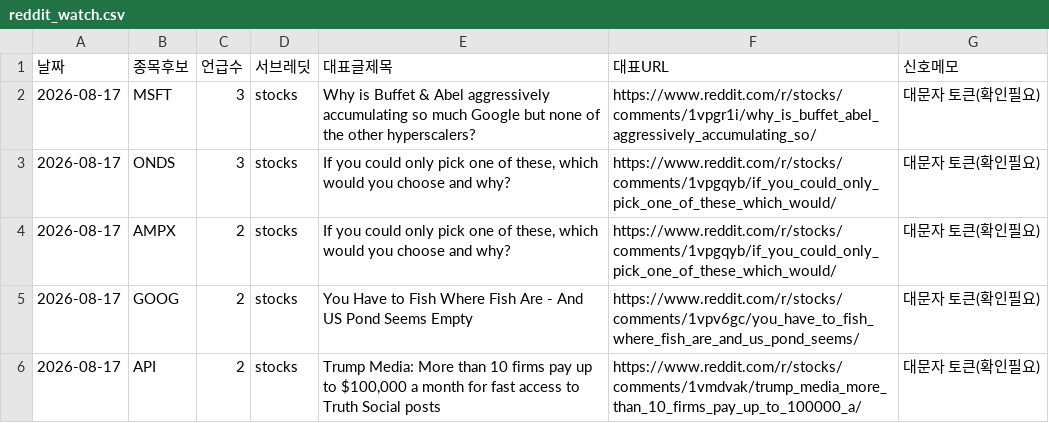
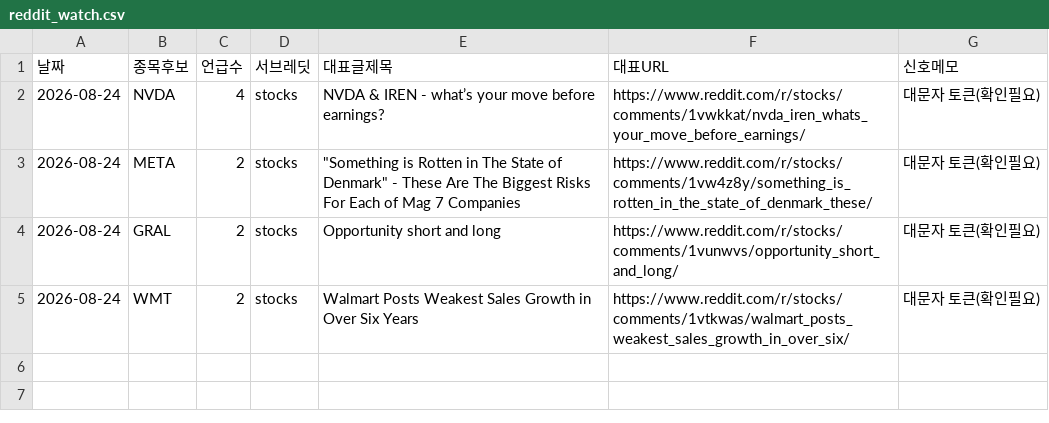
Before and after one commit to onepuhch/research, a CSV file: data/processed/reddit_watch.csv, drawn as a sheet.

```diff
--- a/data/processed/reddit_watch.csv
+++ b/data/processed/reddit_watch.csv
@@ -1,6 +1,5 @@
 날짜,종목후보,언급수,서브레딧,대표글제목,대표URL,신호메모
-2026-08-17,MSFT,3,stocks,Why is Buffet & Abel aggressively accumulating so much Google but none of the other hyperscalers?,https://www.reddit.com/r/stocks/comments/1vpgr1i/why_is_buffet_abel_aggressively_accumulating_so/,대문자 토큰(확인필요)
-2026-08-17,ONDS,3,stocks,"If you could only pick one of these, which would you choose and why?",https://www.reddit.com/r/stocks/comments/1vpgqyb/if_you_could_only_pick_one_of_these_which_would/,대문자 토큰(확인필요)
-2026-08-17,AMPX,2,stocks,"If you could only pick one of these, which would you choose and why?",https://www.reddit.com/r/stocks/comments/1vpgqyb/if_you_could_only_pick_one_of_these_which_would/,대문자 토큰(확인필요)
-2026-08-17,GOOG,2,stocks,You Have to Fish Where Fish Are - And US Pond Seems Empty,https://www.reddit.com/r/stocks/comments/1vpv6gc/you_have_to_fish_where_fish_are_and_us_pond_seems/,대문자 토큰(확인필요)
-2026-08-17,API,2,stocks,"Trump Media: More than 10 firms pay up to $100,000 a month for fast access to Truth Social posts",https://www.reddit.com/r/stocks/comments/1vmdvak/trump_media_more_than_10_firms_pay_up_to_100000_a/,대문자 토큰(확인필요)
+2026-08-24,NVDA,4,stocks,NVDA & IREN - what’s your move before earnings?,https://www.reddit.com/r/stocks/comments/1vwkkat/nvda_iren_whats_your_move_before_earnings/,대문자 토큰(확인필요)
+2026-08-24,META,2,stocks,"""Something is Rotten in The State of Denmark"" - These Are The Biggest Risks For Each of Mag 7 Companies",https://www.reddit.com/r/stocks/comments/1vw4z8y/something_is_rotten_in_the_state_of_denmark_these/,대문자 토큰(확인필요)
+2026-08-24,GRAL,2,stocks,Opportunity short and long,https://www.reddit.com/r/stocks/comments/1vunwvs/opportunity_short_and_long/,대문자 토큰(확인필요)
+2026-08-24,WMT,2,stocks,Walmart Posts Weakest Sales Growth in Over Six Years,https://www.reddit.com/r/stocks/comments/1vtkwas/walmart_posts_weakest_sales_growth_in_over_six/,대문자 토큰(확인필요)
```
